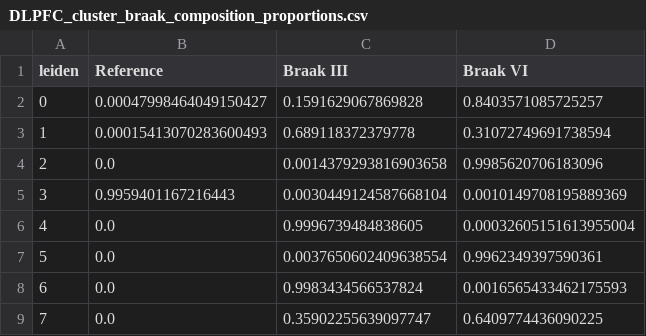
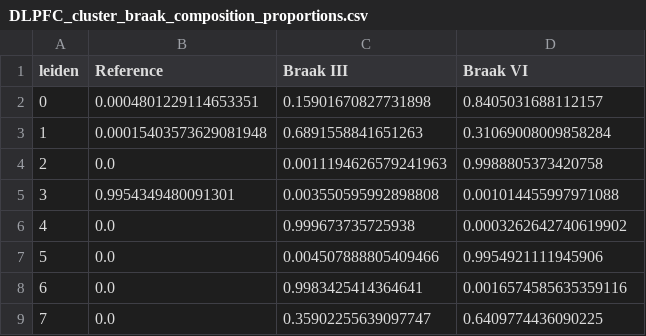
Before and after one commit to LASeeker/AD_Oligos, a CSV file: output/DLPFC/DLPFC_cluster_braak_composition_proportions.csv, drawn as a sheet.

```diff
--- a/output/DLPFC/DLPFC_cluster_braak_composition_proportions.csv
+++ b/output/DLPFC/DLPFC_cluster_braak_composition_proportions.csv
@@ -1,9 +1,9 @@
 leiden,Reference,Braak III,Braak VI
-0,0.00047998464049150427,0.1591629067869828,0.8403571085725257
-1,0.00015413070283600493,0.689118372379778,0.31072749691738594
-2,0.0,0.0014379293816903658,0.9985620706183096
-3,0.9959401167216443,0.0030449124587668104,0.0010149708195889369
-4,0.0,0.9996739484838605,0.00032605151613955004
-5,0.0,0.0037650602409638554,0.9962349397590361
-6,0.0,0.9983434566537824,0.0016565433462175593
+0,0.0004801229114653351,0.15901670827731898,0.8405031688112157
+1,0.00015403573629081948,0.6891558841651263,0.31069008009858284
+2,0.0,0.0011194626579241963,0.9988805373420758
+3,0.9954349480091301,0.003550595992898808,0.001014455997971088
+4,0.0,0.999673735725938,0.0003262642740619902
+5,0.0,0.004507888805409466,0.9954921111945906
+6,0.0,0.9983425414364641,0.0016574585635359116
 7,0.0,0.35902255639097747,0.6409774436090225
```
Also changed, not shown: output/MTG/MTG_cluster_braak_composition_proportions.csv, 8 other files.
